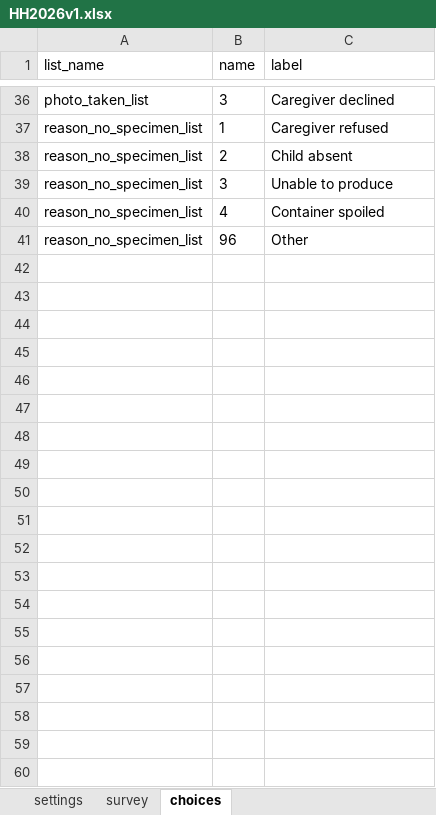
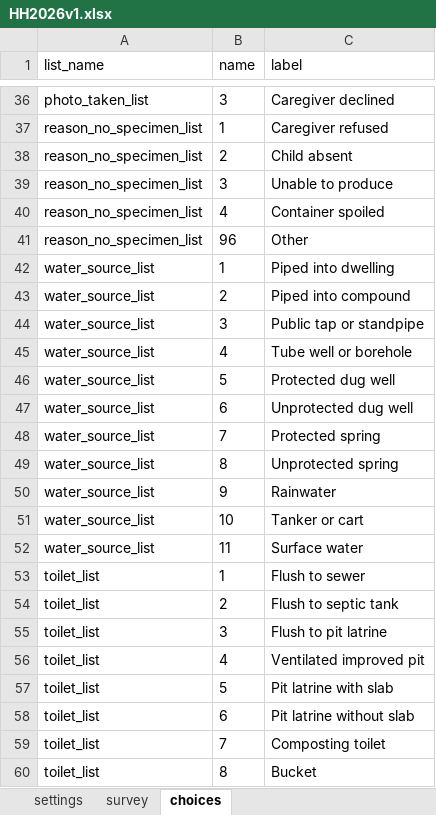
Before and after one commit to AlphaGID/q3-form-design, an Excel workbook: form/HH2026v1.xlsx, sheet choices, drawn as a sheet; only a part is shown, gaps mark what is left out; values as stored, in another font and other column widths than the file's, no borders; the diff covers the shown part only; the diff names each change by its address in the sheet, - before the commit and + after, or states it on an @@ line.

```diff
--- a/form/HH2026v1.xlsx (sheet choices)
+++ b/form/HH2026v1.xlsx (sheet choices)
+row 42: water_source_list | 1 | Piped into dwelling
+row 43: water_source_list | 2 | Piped into compound
+row 44: water_source_list | 3 | Public tap or standpipe
+row 45: water_source_list | 4 | Tube well or borehole
+row 46: water_source_list | 5 | Protected dug well
+row 47: water_source_list | 6 | Unprotected dug well
+row 48: water_source_list | 7 | Protected spring
+row 49: water_source_list | 8 | Unprotected spring
+row 50: water_source_list | 9 | Rainwater
+row 51: water_source_list | 10 | Tanker or cart
+row 52: water_source_list | 11 | Surface water
+row 53: toilet_list | 1 | Flush to sewer
+row 54: toilet_list | 2 | Flush to septic tank
+row 55: toilet_list | 3 | Flush to pit latrine
+row 56: toilet_list | 4 | Ventilated improved pit
+row 57: toilet_list | 5 | Pit latrine with slab
+row 58: toilet_list | 6 | Pit latrine without slab
+row 59: toilet_list | 7 | Composting toilet
+row 60: toilet_list | 8 | Bucket
```
Also changed, not shown: 15 added rows elsewhere in this sheet, sheet survey, 2 other files.
